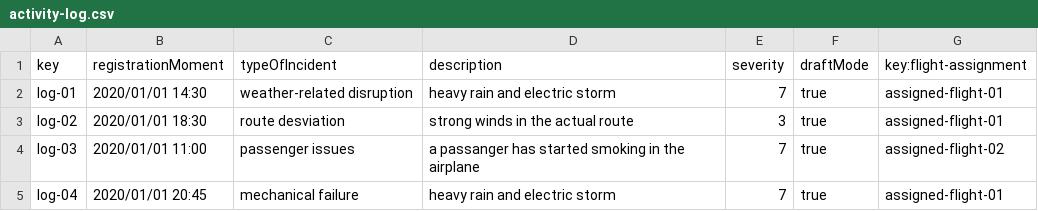
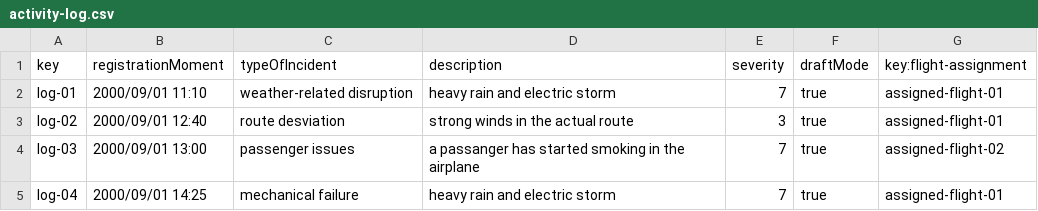
Before and after one commit to cesmarvan/Acme-ANS-C2, a CSV file: src/main/resources/WEB-INF/data/sample/activity-log.csv, drawn as a sheet.

```diff
--- a/src/main/resources/WEB-INF/data/sample/activity-log.csv
+++ b/src/main/resources/WEB-INF/data/sample/activity-log.csv
@@ -1,5 +1,5 @@
 key,registrationMoment,typeOfIncident,description,severity,draftMode,key:flight-assignment
-log-01,2020/01/01 14:30,weather-related disruption,heavy rain and electric storm,7,true,assigned-flight-01
-log-02,2020/01/01 18:30,route desviation,strong winds in the actual route,3,true,assigned-flight-01
-log-03,2020/01/01 11:00,passenger issues,a passanger has started smoking in the airplane,7,true,assigned-flight-02
-log-04,2020/01/01 20:45,mechanical failure,heavy rain and electric storm,7,true,assigned-flight-01
+log-01,2000/09/01 11:10,weather-related disruption,heavy rain and electric storm,7,true,assigned-flight-01
+log-02,2000/09/01 12:40,route desviation,strong winds in the actual route,3,true,assigned-flight-01
+log-03,2000/09/01 13:00,passenger issues,a passanger has started smoking in the airplane,7,true,assigned-flight-02
+log-04,2000/09/01 14:25,mechanical failure,heavy rain and electric storm,7,true,assigned-flight-01
```
Also changed, not shown: src/main/resources/WEB-INF/data/sample/leg.csv, 22 other files.
